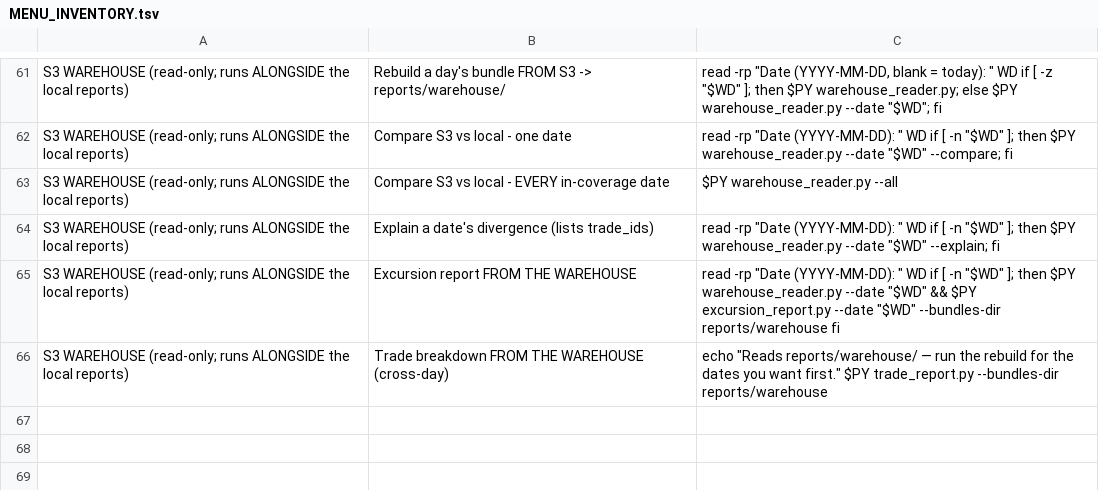
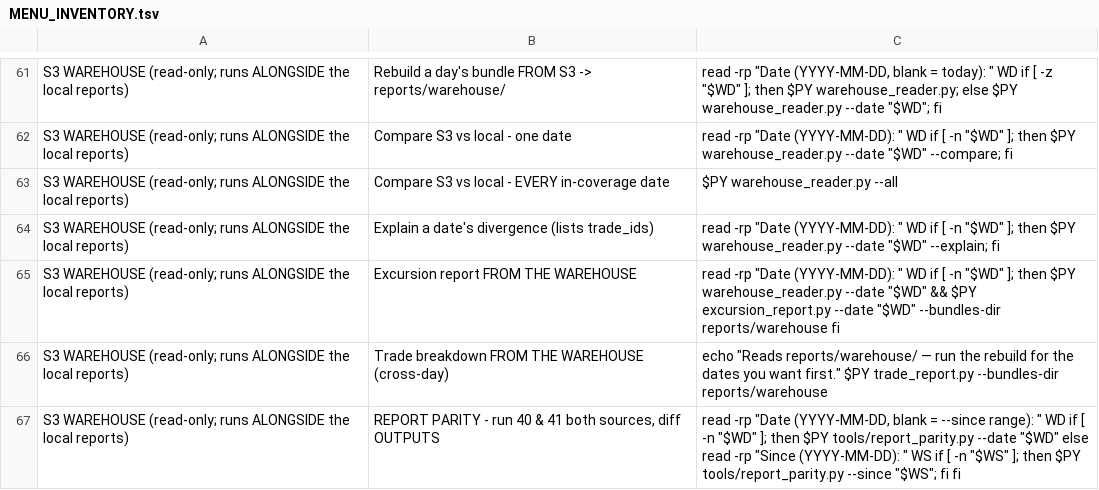
Before and after one commit to TX-9AI/day_trader_pro, a TSV file: docs/MENU_INVENTORY.tsv, drawn as a sheet; only a part is shown, gaps mark what is left out.

Commit message:
WH.11 step 3b: report parity runner; stop warehouse runs clobbering local outputs

```diff
--- a/docs/MENU_INVENTORY.tsv
+++ b/docs/MENU_INVENTORY.tsv
@@ -66 +66,2 @@ S3 WAREHOUSE (read-only; runs ALONGSIDE the local reports)	Excursion report FROM
 S3 WAREHOUSE (read-only; runs ALONGSIDE the local reports)	Trade breakdown FROM THE WAREHOUSE (cross-day)	echo "Reads reports/warehouse/ — run the rebuild for the dates you want first." $PY trade_report.py --bundles-dir reports/warehouse
+S3 WAREHOUSE (read-only; runs ALONGSIDE the local reports)	REPORT PARITY - run 40 & 41 both sources, diff OUTPUTS	read -rp "Date (YYYY-MM-DD, blank = --since range): " WD if [ -n "$WD" ]; then $PY tools/report_parity.py --date "$WD" else read -rp "Since (YYYY-MM-DD): " WS if [ -n "$WS" ]; then $PY tools/report_parity.py --since "$WS"; fi fi
```
Also changed, not shown: 6 other files.
